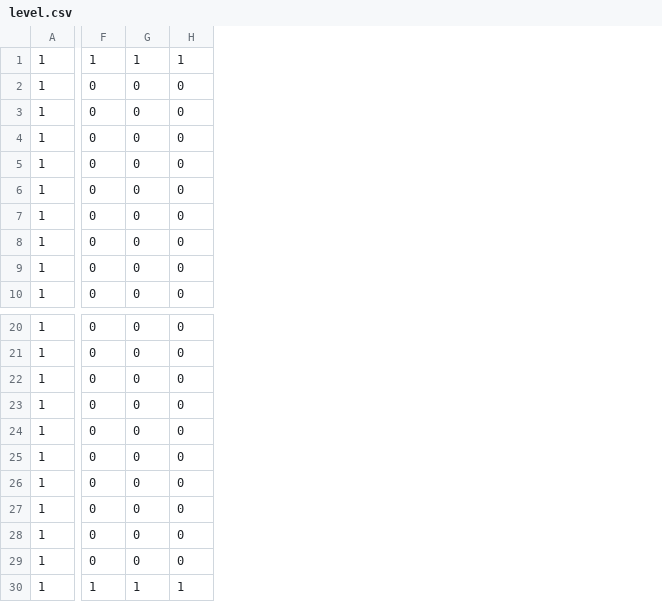
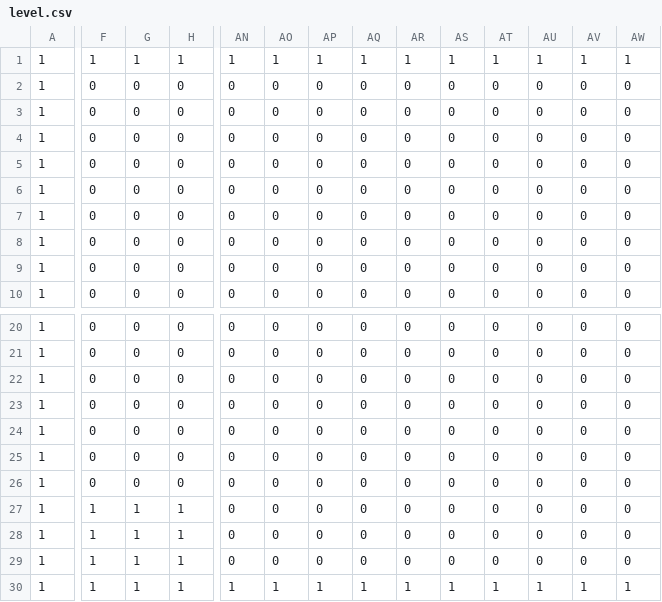
Before and after one commit to spipnl/game-challenge, a CSV file: game1/assets/level.csv, drawn as a sheet; only a part is shown, gaps mark what is left out; the diff covers the shown part only; the diff names each change by its address in the sheet, - before the commit and + after, or states it on an @@ line.

Commit message:
Bullets are now bouncing and staying within walls of the level Player get killed by the bullets and the game resets

```diff
--- a/game1/assets/level.csv
+++ b/game1/assets/level.csv
+column AN, rows 1-10: 1 | 0 | 0 | 0 | 0 | 0 | 0 | 0 | 0 | 0; rows 20-30: 0 | 0 | 0 | 0 | 0 | 0 | 0 | 0 | 0 | 0 | 1
+column AO, rows 1-10: 1 | 0 | 0 | 0 | 0 | 0 | 0 | 0 | 0 | 0; rows 20-30: 0 | 0 | 0 | 0 | 0 | 0 | 0 | 0 | 0 | 0 | 1
+column AP, rows 1-10: 1 | 0 | 0 | 0 | 0 | 0 | 0 | 0 | 0 | 0; rows 20-30: 0 | 0 | 0 | 0 | 0 | 0 | 0 | 0 | 0 | 0 | 1
+column AQ, rows 1-10: 1 | 0 | 0 | 0 | 0 | 0 | 0 | 0 | 0 | 0; rows 20-30: 0 | 0 | 0 | 0 | 0 | 0 | 0 | 0 | 0 | 0 | 1
+column AR, rows 1-10: 1 | 0 | 0 | 0 | 0 | 0 | 0 | 0 | 0 | 0; rows 20-30: 0 | 0 | 0 | 0 | 0 | 0 | 0 | 0 | 0 | 0 | 1
+column AS, rows 1-10: 1 | 0 | 0 | 0 | 0 | 0 | 0 | 0 | 0 | 0; rows 20-30: 0 | 0 | 0 | 0 | 0 | 0 | 0 | 0 | 0 | 0 | 1
+column AT, rows 1-10: 1 | 0 | 0 | 0 | 0 | 0 | 0 | 0 | 0 | 0; rows 20-30: 0 | 0 | 0 | 0 | 0 | 0 | 0 | 0 | 0 | 0 | 1
+column AU, rows 1-10: 1 | 0 | 0 | 0 | 0 | 0 | 0 | 0 | 0 | 0; rows 20-30: 0 | 0 | 0 | 0 | 0 | 0 | 0 | 0 | 0 | 0 | 1
+column AV, rows 1-10: 1 | 0 | 0 | 0 | 0 | 0 | 0 | 0 | 0 | 0; rows 20-30: 0 | 0 | 0 | 0 | 0 | 0 | 0 | 0 | 0 | 0 | 1
+column AW, rows 1-10: 1 | 0 | 0 | 0 | 0 | 0 | 0 | 0 | 0 | 0; rows 20-30: 0 | 0 | 0 | 0 | 0 | 0 | 0 | 0 | 0 | 0 | 1
-F27:F29: 0
+F27:F29: 1
-G27:G29: 0
+G27:G29: 1
-H27:H29: 0
+H27:H29: 1
```
Also changed, not shown: 12 edited cells elsewhere in this file, 6 other files.
